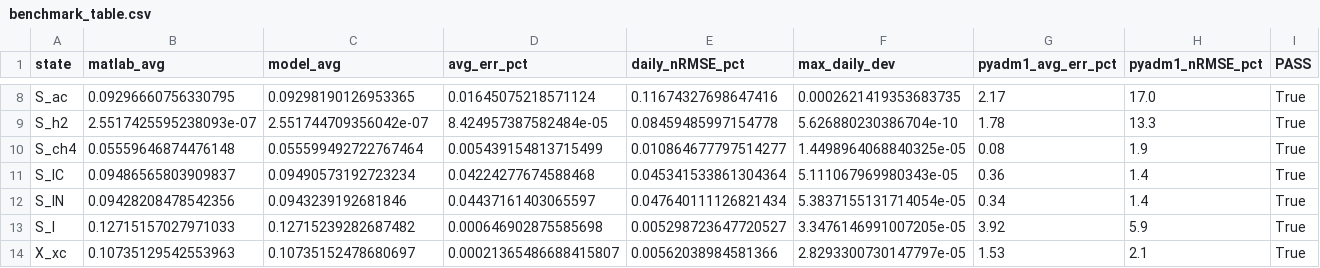
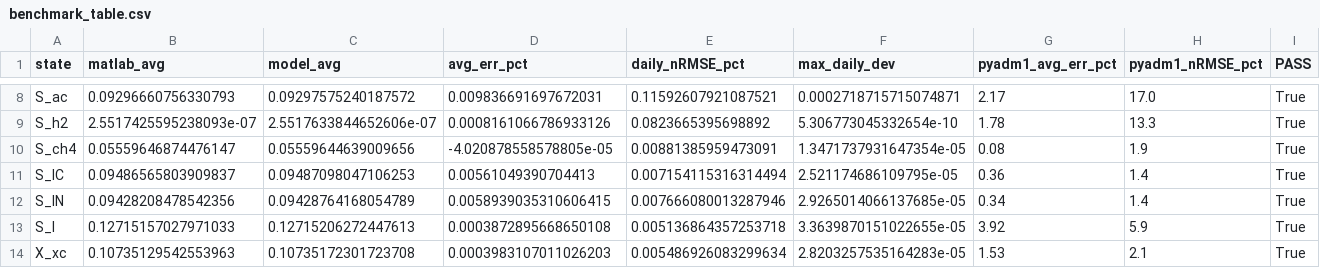
Before and after one commit to stamm-4m/model-adm1, a CSV file: results/benchmark_BSM2_ringtest_15min/benchmark_table.csv, drawn as a sheet; only a part is shown, gaps mark what is left out; the diff covers the shown part only; the diff names each change by its address in the sheet, - before the commit and + after, or states it on an @@ line.

```diff
--- a/results/benchmark_BSM2_ringtest_15min/benchmark_table.csv
+++ b/results/benchmark_BSM2_ringtest_15min/benchmark_table.csv
-B8 (matlab_avg): 0.09296660756330795
+B8 (matlab_avg): 0.09296660756330793
-C8 (model_avg): 0.09298190126953365
+C8 (model_avg): 0.09297575240187572
-D8 (avg_err_pct): 0.01645075218571124
+D8 (avg_err_pct): 0.009836691697672031
-E8 (daily_nRMSE_pct): 0.11674327698647416
+E8 (daily_nRMSE_pct): 0.11592607921087521
-F8 (max_daily_dev): 0.0002621419353683735
+F8 (max_daily_dev): 0.0002718715715074871
-C9 (model_avg): 2.551744709356042e-07
+C9 (model_avg): 2.5517633844652606e-07
-D9 (avg_err_pct): 8.424957387582484e-05
+D9 (avg_err_pct): 0.0008161066786933126
-E9 (daily_nRMSE_pct): 0.08459485997154778
+E9 (daily_nRMSE_pct): 0.0823665395698892
-F9 (max_daily_dev): 5.626880230386704e-10
+F9 (max_daily_dev): 5.306773045332654e-10
-B10 (matlab_avg): 0.05559646874476148
+B10 (matlab_avg): 0.05559646874476147
-C10 (model_avg): 0.055599492722767464
+C10 (model_avg): 0.05559644639009656
-D10 (avg_err_pct): 0.005439154813715499
+D10 (avg_err_pct): -4.020878558578805e-05
-E10 (daily_nRMSE_pct): 0.010864677797514277
+E10 (daily_nRMSE_pct): 0.00881385959473091
-F10 (max_daily_dev): 1.4498964068840325e-05
+F10 (max_daily_dev): 1.3471737931647354e-05
-C11 (model_avg): 0.09490573192723234
+C11 (model_avg): 0.09487098047106253
-D11 (avg_err_pct): 0.04224277674588468
+D11 (avg_err_pct): 0.00561049390704413
-E11 (daily_nRMSE_pct): 0.045341533861304364
+E11 (daily_nRMSE_pct): 0.007154115316314494
-F11 (max_daily_dev): 5.111067969980343e-05
+F11 (max_daily_dev): 2.521174686109795e-05
-C12 (model_avg): 0.0943239192681846
+C12 (model_avg): 0.09428764168054789
-D12 (avg_err_pct): 0.04437161403065597
+D12 (avg_err_pct): 0.0058939035310606415
-E12 (daily_nRMSE_pct): 0.047640111126821434
+E12 (daily_nRMSE_pct): 0.007666080013287946
-F12 (max_daily_dev): 5.3837155131714054e-05
+F12 (max_daily_dev): 2.9265014066137685e-05
-C13 (model_avg): 0.12715239282687482
+C13 (model_avg): 0.12715206272447613
-D13 (avg_err_pct): 0.000646902875585698
+D13 (avg_err_pct): 0.0003872895668650108
-E13 (daily_nRMSE_pct): 0.005298723647720527
+E13 (daily_nRMSE_pct): 0.005136864357253718
-F13 (max_daily_dev): 3.3476146991007205e-05
+F13 (max_daily_dev): 3.3639870151022655e-05
-C14 (model_avg): 0.10735152478680697
+C14 (model_avg): 0.10735172301723708
-D14 (avg_err_pct): 0.00021365486688415807
+D14 (avg_err_pct): 0.0003983107011026203
-E14 (daily_nRMSE_pct): 0.00562038984581366
+E14 (daily_nRMSE_pct): 0.005486926083299634
-F14 (max_daily_dev): 2.8293300730147797e-05
+F14 (max_daily_dev): 2.8203257535164283e-05
```
Also changed, not shown: 140 edited cells elsewhere in this file, results/benchmark_BSM2_dynamic/benchmark_table.csv, results/benchmark_BSM2_ringtest/benchmark_table.csv, 55 other files.
